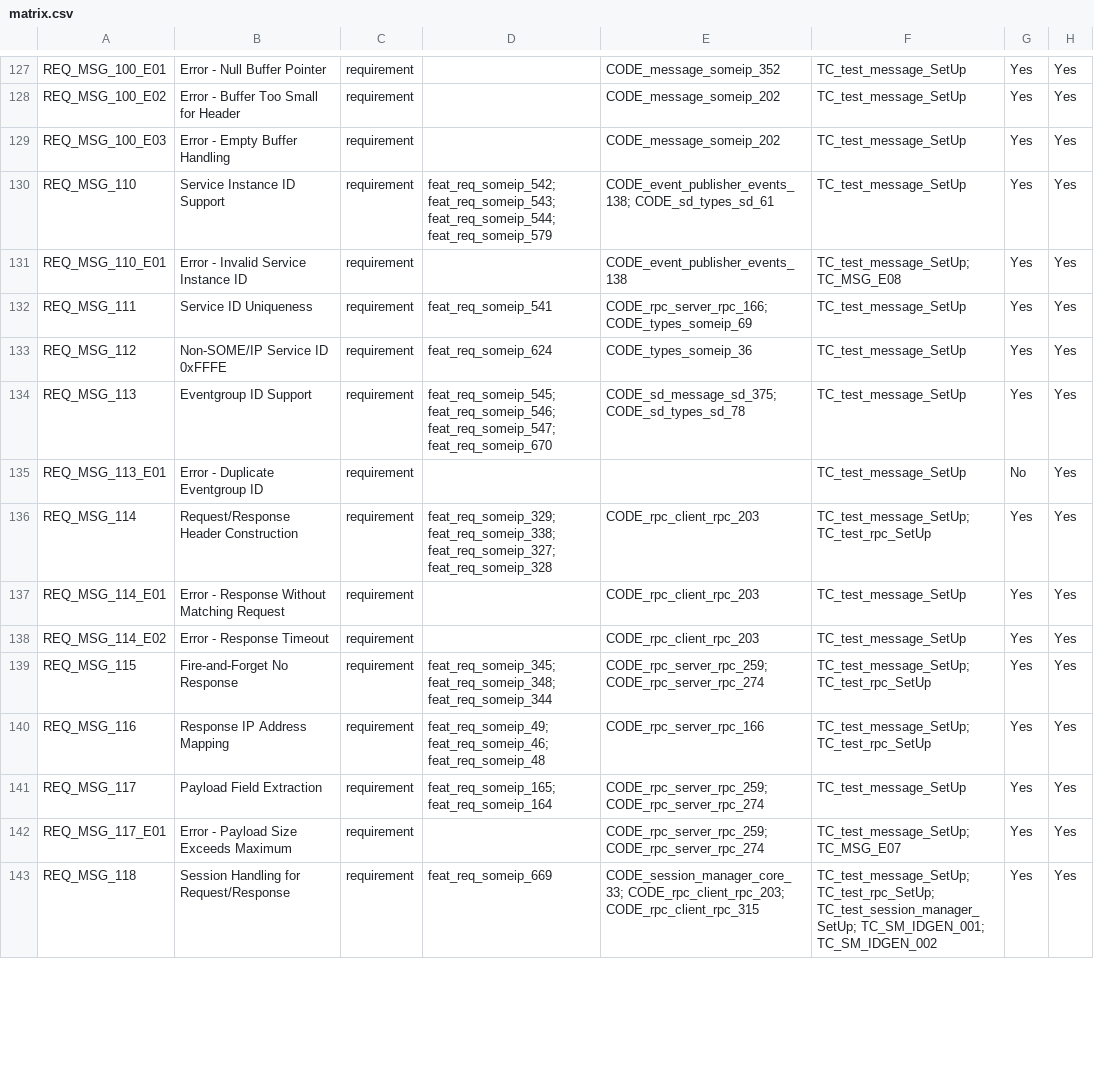
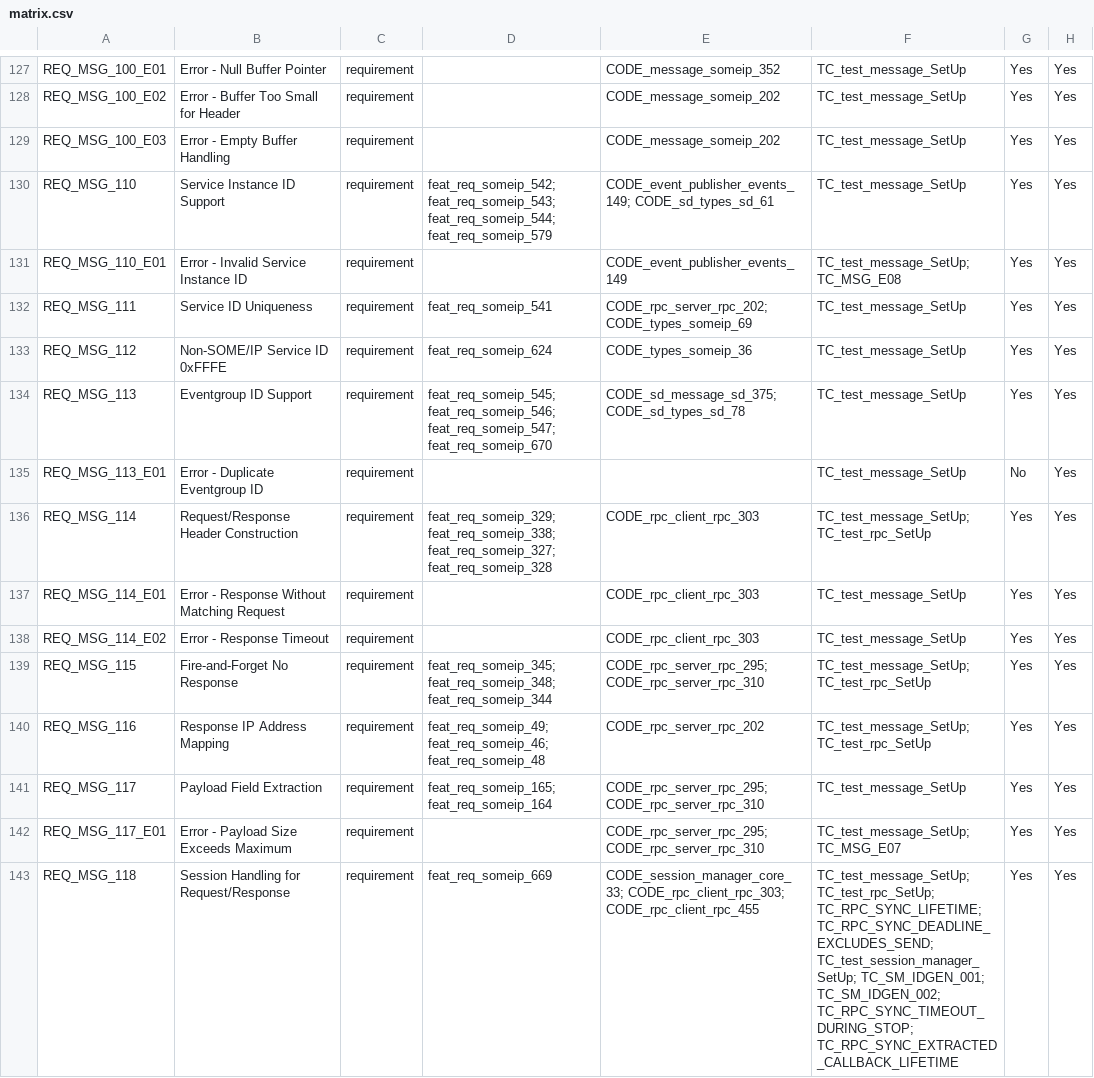
Before and after one commit to vtz/opensomeip, a CSV file: traceability/matrix.csv, drawn as a sheet; only a part is shown, gaps mark what is left out; the diff covers the shown part only.

```diff
--- a/traceability/matrix.csv
+++ b/traceability/matrix.csv
@@ -129,5 +129,5 @@ REQ_MSG_100_E02,Error - Buffer Too Small for Header,requirement,,CODE_message_so
 REQ_MSG_100_E03,Error - Empty Buffer Handling,requirement,,CODE_message_someip_202,TC_test_message_SetUp,Yes,Yes
-REQ_MSG_110,Service Instance ID Support,requirement,feat_req_someip_542; feat_req_someip_543; feat_req_someip_544; feat_req_someip_579,CODE_event_publisher_events_138; CODE_sd_types_sd_61,TC_test_message_SetUp,Yes,Yes
-REQ_MSG_110_E01,Error - Invalid Service Instance ID,requirement,,CODE_event_publisher_events_138,TC_test_message_SetUp; TC_MSG_E08,Yes,Yes
-REQ_MSG_111,Service ID Uniqueness,requirement,feat_req_someip_541,CODE_rpc_server_rpc_166; CODE_types_someip_69,TC_test_message_SetUp,Yes,Yes
+REQ_MSG_110,Service Instance ID Support,requirement,feat_req_someip_542; feat_req_someip_543; feat_req_someip_544; feat_req_someip_579,CODE_event_publisher_events_149; CODE_sd_types_sd_61,TC_test_message_SetUp,Yes,Yes
+REQ_MSG_110_E01,Error - Invalid Service Instance ID,requirement,,CODE_event_publisher_events_149,TC_test_message_SetUp; TC_MSG_E08,Yes,Yes
+REQ_MSG_111,Service ID Uniqueness,requirement,feat_req_someip_541,CODE_rpc_server_rpc_202; CODE_types_someip_69,TC_test_message_SetUp,Yes,Yes
 REQ_MSG_112,Non-SOME/IP Service ID 0xFFFE,requirement,feat_req_someip_624,CODE_types_someip_36,TC_test_message_SetUp,Yes,Yes
@@ -135,9 +135,9 @@ REQ_MSG_113,Eventgroup ID Support,requirement,feat_req_someip_545; feat_req_some
 REQ_MSG_113_E01,Error - Duplicate Eventgroup ID,requirement,,,TC_test_message_SetUp,No,Yes
-REQ_MSG_114,Request/Response Header Construction,requirement,feat_req_someip_329; feat_req_someip_338; feat_req_someip_327; feat_req_someip_328,CODE_rpc_client_rpc_203,TC_test_message_SetUp; TC_test_rpc_SetUp,Yes,Yes
-REQ_MSG_114_E01,Error - Response Without Matching Request,requirement,,CODE_rpc_client_rpc_203,TC_test_message_SetUp,Yes,Yes
-REQ_MSG_114_E02,Error - Response Timeout,requirement,,CODE_rpc_client_rpc_203,TC_test_message_SetUp,Yes,Yes
-REQ_MSG_115,Fire-and-Forget No Response,requirement,feat_req_someip_345; feat_req_someip_348; feat_req_someip_344,CODE_rpc_server_rpc_259; CODE_rpc_server_rpc_274,TC_test_message_SetUp; TC_test_rpc_SetUp,Yes,Yes
-REQ_MSG_116,Response IP Address Mapping,requirement,feat_req_someip_49; feat_req_someip_46; feat_req_someip_48,CODE_rpc_server_rpc_166,TC_test_message_SetUp; TC_test_rpc_SetUp,Yes,Yes
-REQ_MSG_117,Payload Field Extraction,requirement,feat_req_someip_165; feat_req_someip_164,CODE_rpc_server_rpc_259; CODE_rpc_server_rpc_274,TC_test_message_SetUp,Yes,Yes
-REQ_MSG_117_E01,Error - Payload Size Exceeds Maximum,requirement,,CODE_rpc_server_rpc_259; CODE_rpc_server_rpc_274,TC_test_message_SetUp; TC_MSG_E07,Yes,Yes
-REQ_MSG_118,Session Handling for Request/Response,requirement,feat_req_someip_669,CODE_session_manager_core_33; CODE_rpc_client_rpc_203; CODE_rpc_client_rpc_315,TC_test_message_SetUp; TC_test_rpc_SetUp; TC_test_session_manager_SetUp; TC_SM_IDGEN_001; TC_SM_IDGEN_002,Yes,Yes
+REQ_MSG_114,Request/Response Header Construction,requirement,feat_req_someip_329; feat_req_someip_338; feat_req_someip_327; feat_req_someip_328,CODE_rpc_client_rpc_303,TC_test_message_SetUp; TC_test_rpc_SetUp,Yes,Yes
+REQ_MSG_114_E01,Error - Response Without Matching Request,requirement,,CODE_rpc_client_rpc_303,TC_test_message_SetUp,Yes,Yes
+REQ_MSG_114_E02,Error - Response Timeout,requirement,,CODE_rpc_client_rpc_303,TC_test_message_SetUp,Yes,Yes
+REQ_MSG_115,Fire-and-Forget No Response,requirement,feat_req_someip_345; feat_req_someip_348; feat_req_someip_344,CODE_rpc_server_rpc_295; CODE_rpc_server_rpc_310,TC_test_message_SetUp; TC_test_rpc_SetUp,Yes,Yes
+REQ_MSG_116,Response IP Address Mapping,requirement,feat_req_someip_49; feat_req_someip_46; feat_req_someip_48,CODE_rpc_server_rpc_202,TC_test_message_SetUp; TC_test_rpc_SetUp,Yes,Yes
+REQ_MSG_117,Payload Field Extraction,requirement,feat_req_someip_165; feat_req_someip_164,CODE_rpc_server_rpc_295; CODE_rpc_server_rpc_310,TC_test_message_SetUp,Yes,Yes
+REQ_MSG_117_E01,Error - Payload Size Exceeds Maximum,requirement,,CODE_rpc_server_rpc_295; CODE_rpc_server_rpc_310,TC_test_message_SetUp; TC_MSG_E07,Yes,Yes
+REQ_MSG_118,Session Handling for Request/Response,requirement,feat_req_someip_669,CODE_session_manager_core_33; CODE_rpc_client_rpc_303; CODE_rpc_client_rpc_455,TC_test_message_SetUp; TC_test_rpc_SetUp; TC_RPC_SYNC_LIFETIME; TC_RPC_SYNC_DEADLINE_EXCLUDES_SEND; TC_test_session_manager_SetUp; TC_SM_IDGEN_001; TC_SM_IDGEN_002; TC_RPC_SYNC_TIMEOUT_DURING_STOP; TC_RPC_SYNC_EXTRACTED_CALLBACK_LIFETIME,Yes,Yes
```
Also changed, not shown: 2 added rows and 161 edited cells elsewhere in this file, 29 other files.
